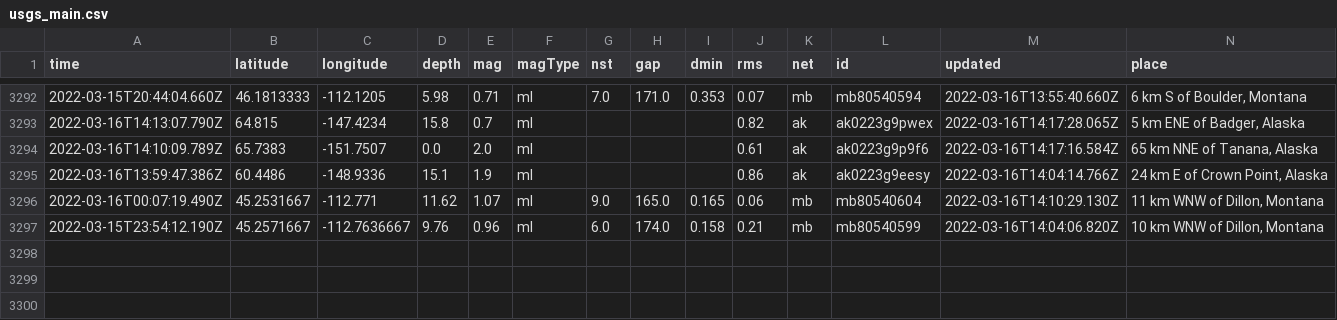
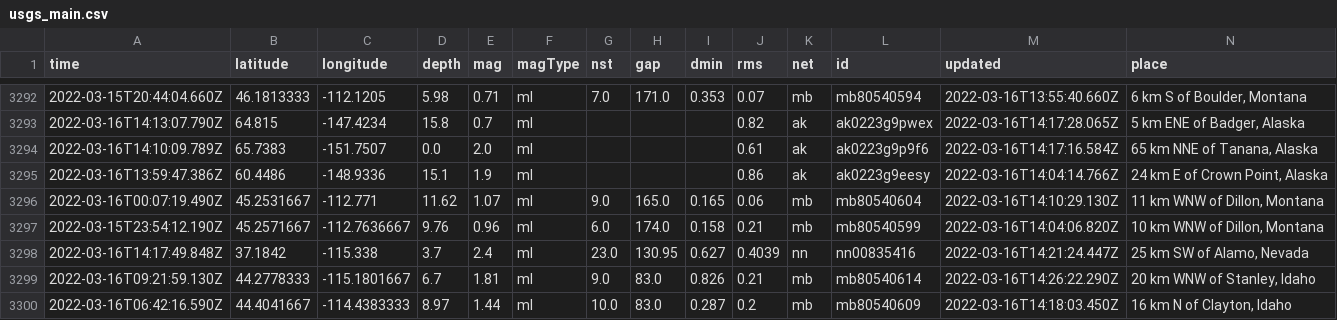
Before and after one commit to JohnnyBerkeley/Nicar2022_actions, a CSV file: usgs_main.csv, drawn as a sheet; only a part is shown, gaps mark what is left out; rows hold the shown columns only; the diff names each change by its address in the sheet, - before the commit and + after, or states it on an @@ line.

```diff
--- a/usgs_main.csv
+++ b/usgs_main.csv
+row 3298: 2022-03-16T14:17:49.848Z | 37.1842 | -115.338 | 3.7 | 2.4 | ml | 23.0 | 130.95 | 0.627 | 0.4039 | nn | nn00835416 | 2022-03-16T14:21:24.447Z | 25 km SW of Alamo, Nevada
+row 3299: 2022-03-16T09:21:59.130Z | 44.2778333 | -115.1801667 | 6.7 | 1.81 | ml | 9.0 | 83.0 | 0.826 | 0.21 | mb | mb80540614 | 2022-03-16T14:26:22.290Z | 20 km WNW of Stanley, Idaho
+row 3300: 2022-03-16T06:42:16.590Z | 44.4041667 | -114.4383333 | 8.97 | 1.44 | ml | 10.0 | 83.0 | 0.287 | 0.2 | mb | mb80540609 | 2022-03-16T14:18:03.450Z | 16 km N of Clayton, Idaho
```
Also changed, not shown: usgs_current.csv.
